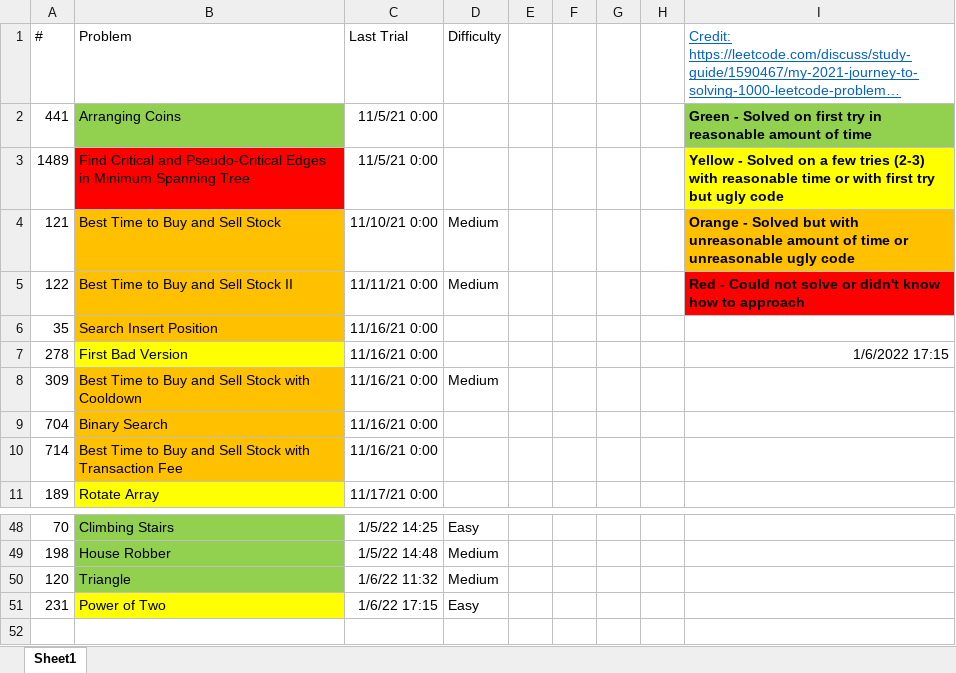
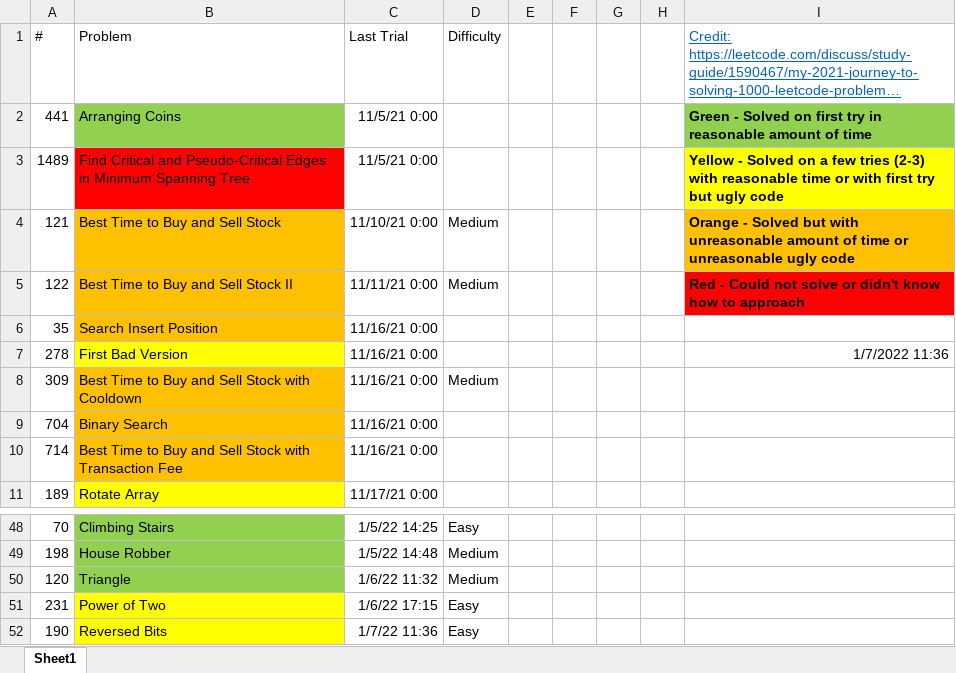
Before and after one commit to tinutmap/leetcode.com, an Excel workbook: tracker.xlsx, sheet Sheet1, drawn as a sheet; only a part is shown, gaps mark what is left out; long unchanged cells end in …; values as stored, in another font and other column widths than the file's, no borders; conditional formats not drawn; the diff names each change by its address in the sheet, - before the commit and + after, or states it on an @@ line.

```diff
--- a/tracker.xlsx (sheet Sheet1)
+++ b/tracker.xlsx (sheet Sheet1)
-I7: 1/6/2022 17:15
+I7: 1/7/2022 11:36
+row 52: 190 | Reversed Bits | 1/7/22 11:36 | Easy
```
Also changed, not shown: 3 other files.
